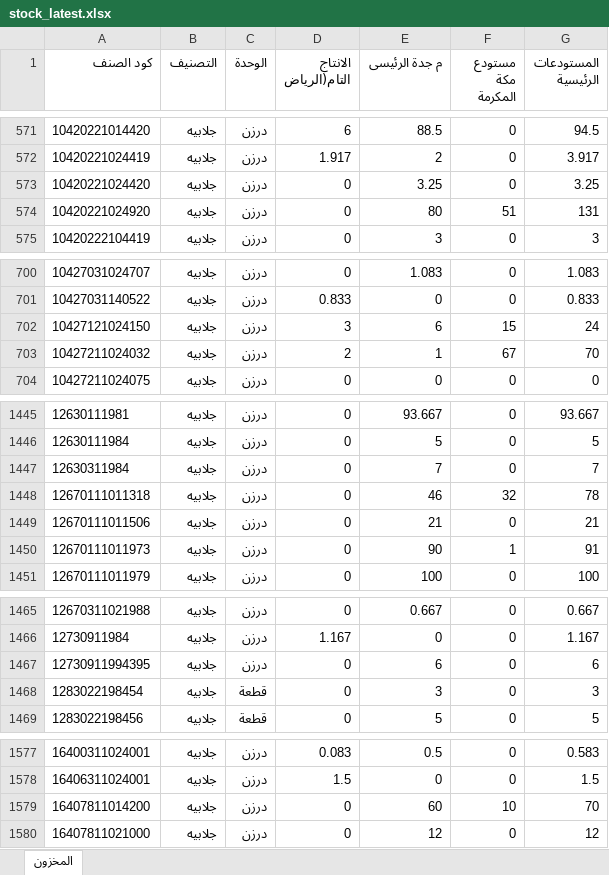
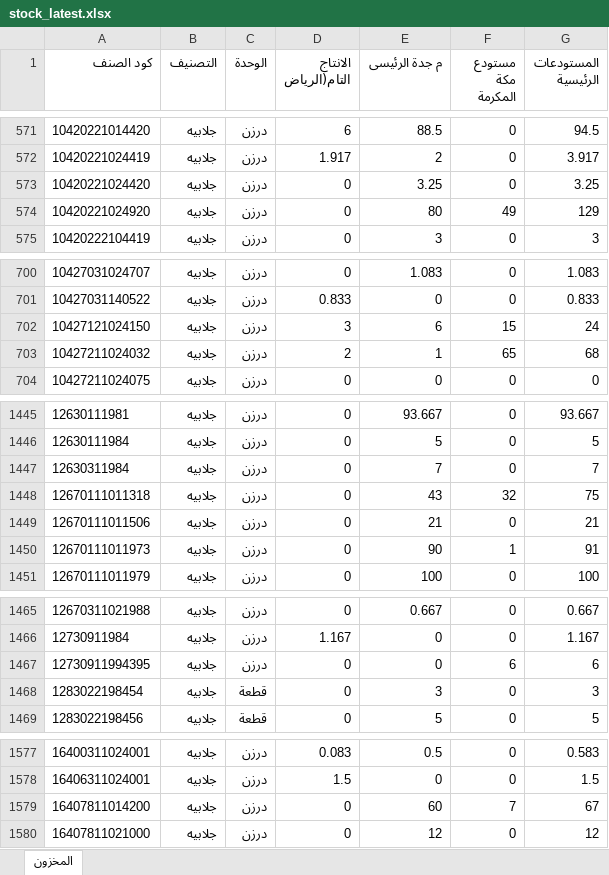
Before and after one commit to hassaneslam1646-svg/ikaf-catalog, an Excel workbook: build/stock_latest.xlsx, sheet المخزون, drawn as a sheet; only a part is shown, gaps mark what is left out; values as stored, in another font and other column widths than the file's, no borders; the diff covers the shown part only; the diff names each change by its address in the sheet, - before the commit and + after, or states it on an @@ line.

```diff
--- a/build/stock_latest.xlsx (sheet المخزون)
+++ b/build/stock_latest.xlsx (sheet المخزون)
-F574 (مستودع مكة المكرمة): 51
+F574 (مستودع مكة المكرمة): 49
-G574 (المستودعات الرئيسية): 131
+G574 (المستودعات الرئيسية): 129
-F703 (مستودع مكة المكرمة): 67
+F703 (مستودع مكة المكرمة): 65
-G703 (المستودعات الرئيسية): 70
+G703 (المستودعات الرئيسية): 68
-E1448 (م جدة الرئيسى): 46
+E1448 (م جدة الرئيسى): 43
-G1448 (المستودعات الرئيسية): 78
+G1448 (المستودعات الرئيسية): 75
-E1467 (م جدة الرئيسى): 6
+E1467 (م جدة الرئيسى): 0
-F1467 (مستودع مكة المكرمة): 0
+F1467 (مستودع مكة المكرمة): 6
-F1579 (مستودع مكة المكرمة): 10
+F1579 (مستودع مكة المكرمة): 7
-G1579 (المستودعات الرئيسية): 70
+G1579 (المستودعات الرئيسية): 67
```
Also changed, not shown: 16 edited cells elsewhere in this sheet, 3 other files.
